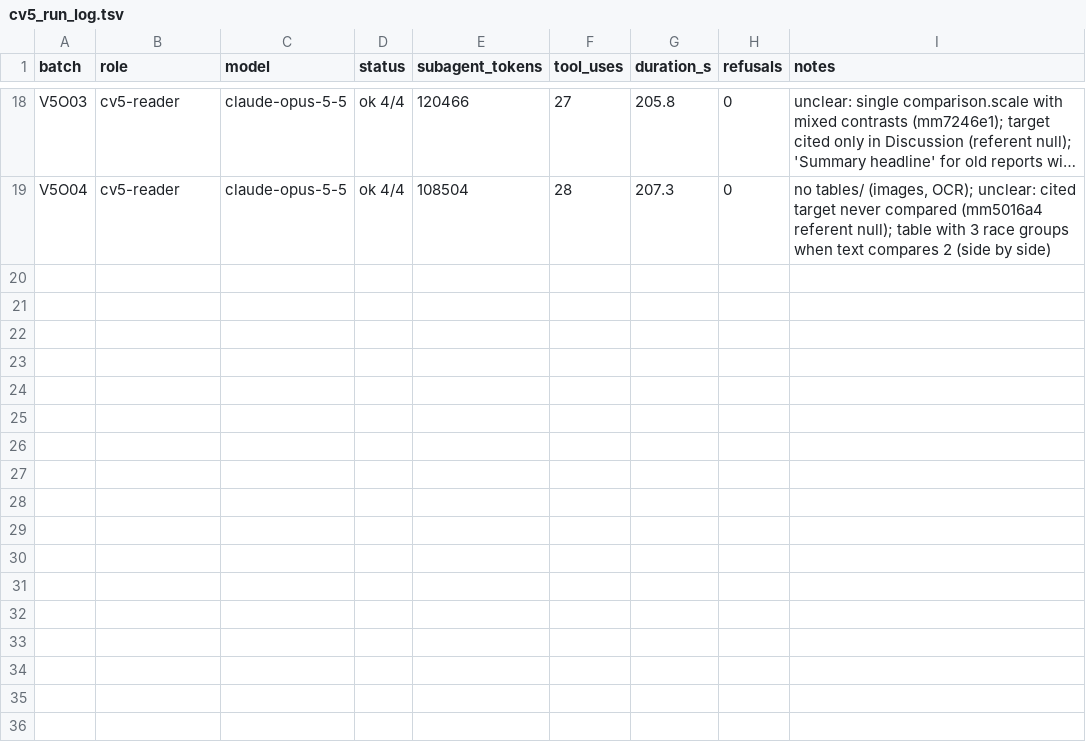
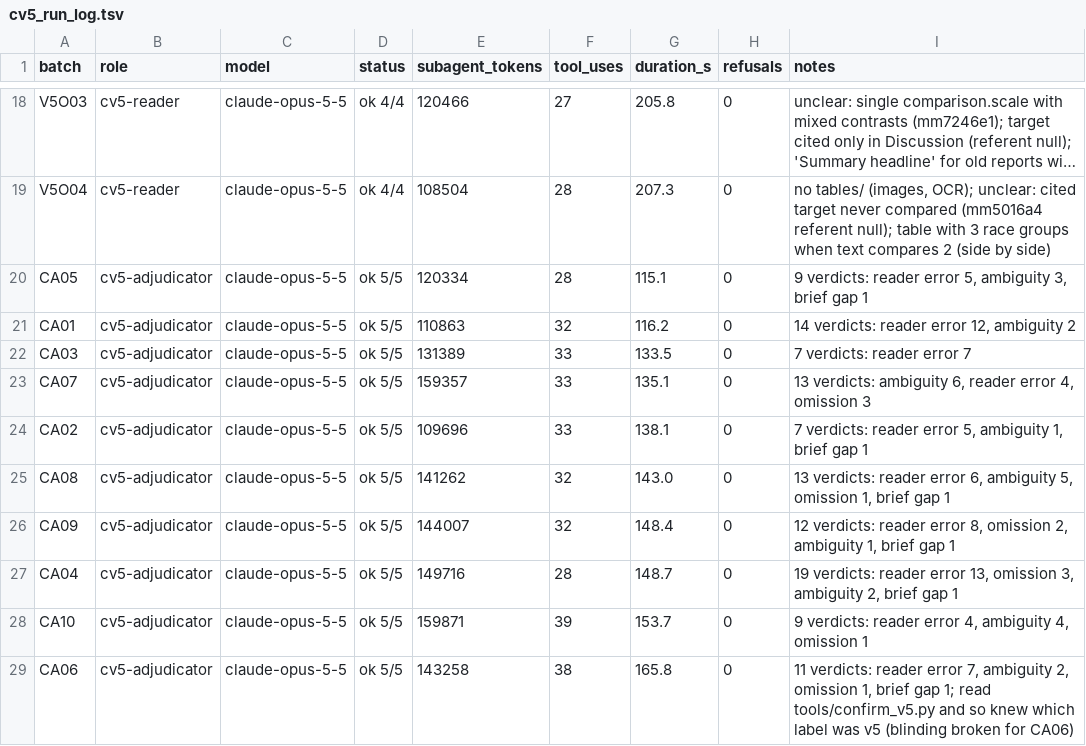
Before and after one commit to cmheilig/harvest-cdc-journals, a TSV file: mmwr-index-eval/cv5_run_log.tsv, drawn as a sheet; only a part is shown, gaps mark what is left out; long unchanged cells end in …; the diff names each change by its address in the sheet, - before the commit and + after, or states it on an @@ line.

```diff
--- a/mmwr-index-eval/cv5_run_log.tsv
+++ b/mmwr-index-eval/cv5_run_log.tsv
+row 20: CA05 | cv5-adjudicator | claude-opus-5-5 | ok 5/5 | 120334 | 28 | 115.1 | 0 | 9 verdicts: reader error 5, ambiguity 3, brief gap 1
+row 21: CA01 | cv5-adjudicator | claude-opus-5-5 | ok 5/5 | 110863 | 32 | 116.2 | 0 | 14 verdicts: reader error 12, ambiguity 2
+row 22: CA03 | cv5-adjudicator | claude-opus-5-5 | ok 5/5 | 131389 | 33 | 133.5 | 0 | 7 verdicts: reader error 7
+row 23: CA07 | cv5-adjudicator | claude-opus-5-5 | ok 5/5 | 159357 | 33 | 135.1 | 0 | 13 verdicts: ambiguity 6, reader error 4, omission 3
+row 24: CA02 | cv5-adjudicator | claude-opus-5-5 | ok 5/5 | 109696 | 33 | 138.1 | 0 | 7 verdicts: reader error 5, ambiguity 1, brief gap 1
+row 25: CA08 | cv5-adjudicator | claude-opus-5-5 | ok 5/5 | 141262 | 32 | 143.0 | 0 | 13 verdicts: reader error 6, ambiguity 5, omission 1, brief gap 1
+row 26: CA09 | cv5-adjudicator | claude-opus-5-5 | ok 5/5 | 144007 | 32 | 148.4 | 0 | 12 verdicts: reader error 8, omission 2, ambiguity 1, brief gap 1
+row 27: CA04 | cv5-adjudicator | claude-opus-5-5 | ok 5/5 | 149716 | 28 | 148.7 | 0 | 19 verdicts: reader error 13, omission 3, ambiguity 2, brief gap 1
+row 28: CA10 | cv5-adjudicator | claude-opus-5-5 | ok 5/5 | 159871 | 39 | 153.7 | 0 | 9 verdicts: reader error 4, ambiguity 4, omission 1
+row 29: CA06 | cv5-adjudicator | claude-opus-5-5 | ok 5/5 | 143258 | 38 | 165.8 | 0 | 11 verdicts: reader error 7, ambiguity 2, omission 1, brief gap 1; read tools/confirm_v5.py and so knew which label was v5 (blinding broken for CA06)
```
Also changed, not shown: 9 other files.
